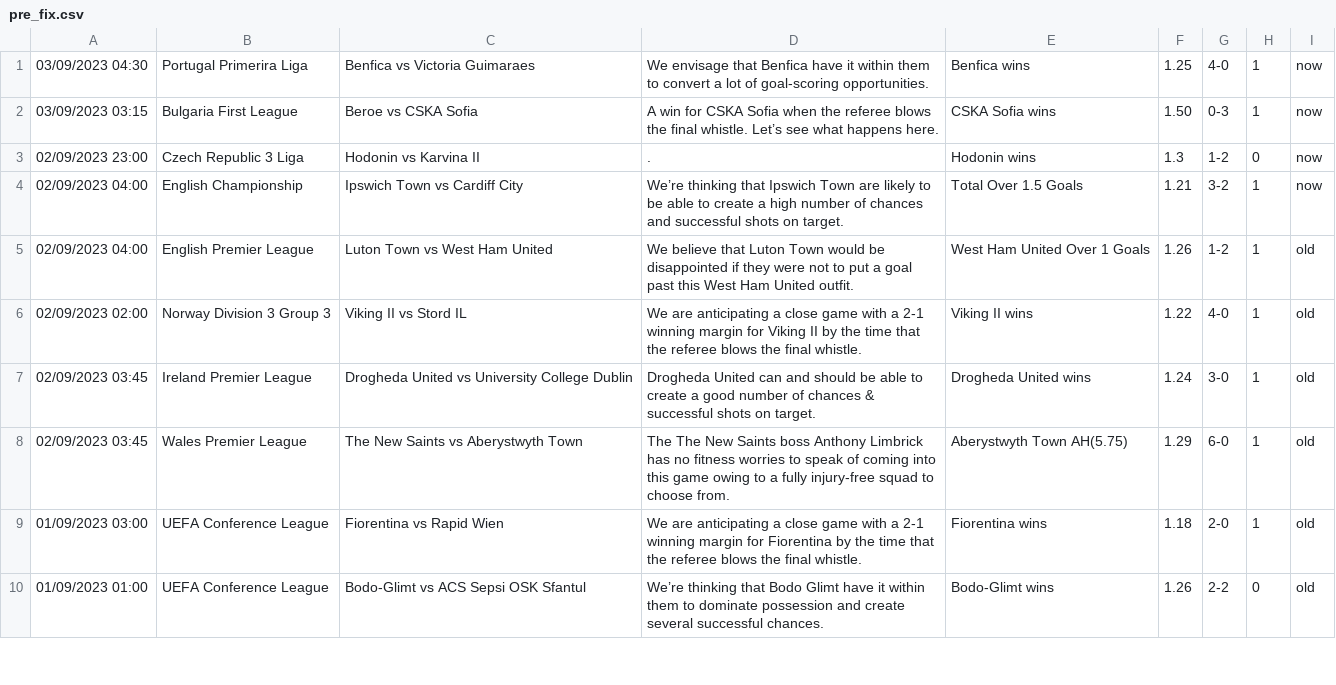
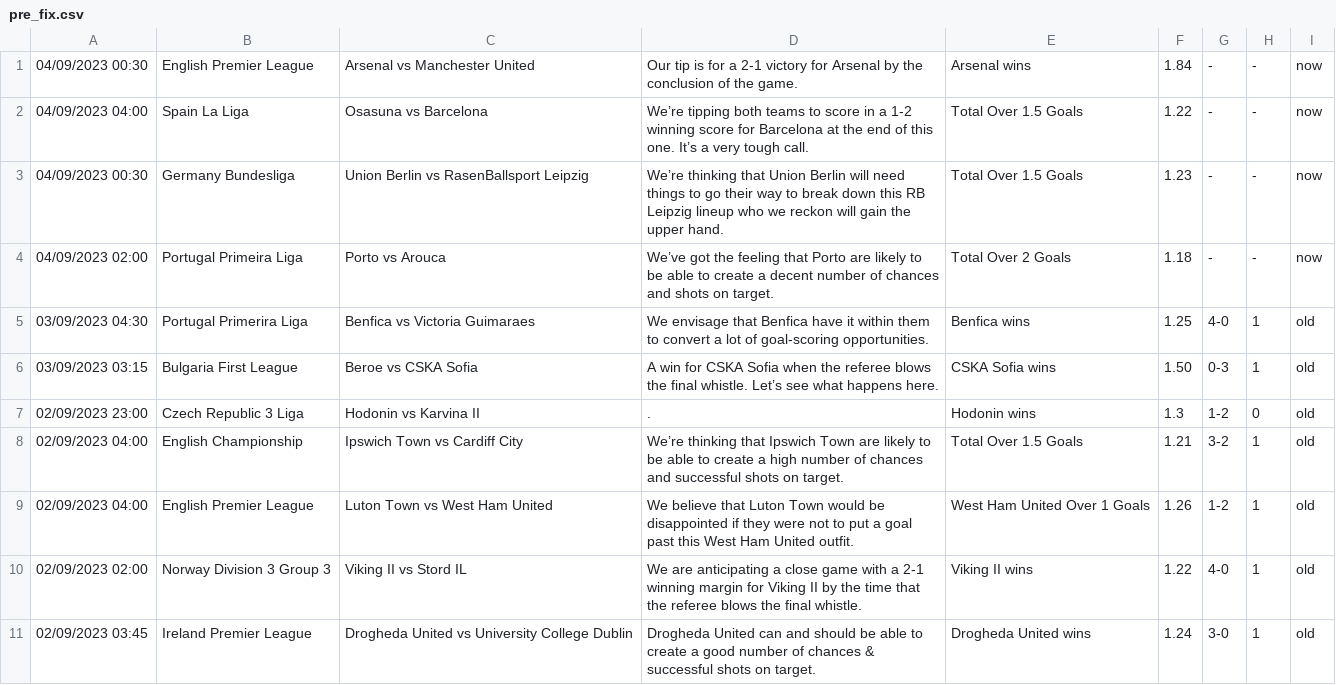
Before and after one commit to htetmyet/footytips, a CSV file: pre_fix.csv, drawn as a sheet; only a part is shown; the shorter side is filled out with more unchanged rows.

```diff
--- a/pre_fix.csv
+++ b/pre_fix.csv
@@ -1,5 +1,9 @@
-03/09/2023 04:30,Portugal Primerira Liga,Benfica vs Victoria Guimaraes,We envisage that Benfica have it within them to convert a lot of goal-scoring opportunities.,Benfica wins,1.25,4-0,1,now
-03/09/2023 03:15,Bulgaria First League,Beroe vs CSKA Sofia,A win for CSKA Sofia when the referee blows the final whistle. Let’s see what happens here.,CSKA Sofia wins,1.50,0-3,1,now
-02/09/2023 23:00,Czech Republic 3 Liga,Hodonin vs Karvina II,.,Hodonin wins,1.3,1-2,0,now
-02/09/2023 04:00,English Championship,Ipswich Town vs Cardiff City,We’re thinking that Ipswich Town are likely to be able to create a high number of chances and successful shots on target.,Total Over 1.5 Goals,1.21,3-2,1,now
+04/09/2023 00:30,English Premier League,Arsenal vs Manchester United,Our tip is for a 2-1 victory for Arsenal by the conclusion of the game.,Arsenal wins,1.84,-,-,now
+04/09/2023 04:00,Spain La Liga,Osasuna vs Barcelona,We’re tipping both teams to score in a 1-2 winning score for Barcelona at the end of this one. It’s a very tough call.,Total Over 1.5 Goals,1.22,-,-,now
+04/09/2023 00:30,Germany Bundesliga,Union Berlin vs RasenBallsport Leipzig,We’re thinking that Union Berlin will need things to go their way to break down this RB Leipzig lineup who we reckon will gain the upper hand.,Total Over 1.5 Goals,1.23,-,-,now
+04/09/2023 02:00,Portugal Primeira Liga,Porto vs Arouca,We’ve got the feeling that Porto are likely to be able to create a decent number of chances and shots on target.,Total Over 2 Goals,1.18,-,-,now
+03/09/2023 04:30,Portugal Primerira Liga,Benfica vs Victoria Guimaraes,We envisage that Benfica have it within them to convert a lot of goal-scoring opportunities.,Benfica wins,1.25,4-0,1,old
+03/09/2023 03:15,Bulgaria First League,Beroe vs CSKA Sofia,A win for CSKA Sofia when the referee blows the final whistle. Let’s see what happens here.,CSKA Sofia wins,1.50,0-3,1,old
+02/09/2023 23:00,Czech Republic 3 Liga,Hodonin vs Karvina II,.,Hodonin wins,1.3,1-2,0,old
+02/09/2023 04:00,English Championship,Ipswich Town vs Cardiff City,We’re thinking that Ipswich Town are likely to be able to create a high number of chances and successful shots on target.,Total Over 1.5 Goals,1.21,3-2,1,old
 02/09/2023 04:00,English Premier League,Luton Town vs West Ham United,We believe that Luton Town would be disappointed if they were not to put a goal past this West Ham United outfit.,West Ham United Over 1 Goals,1.26,1-2,1,old
```
Also changed, not shown: free_fix.csv.
